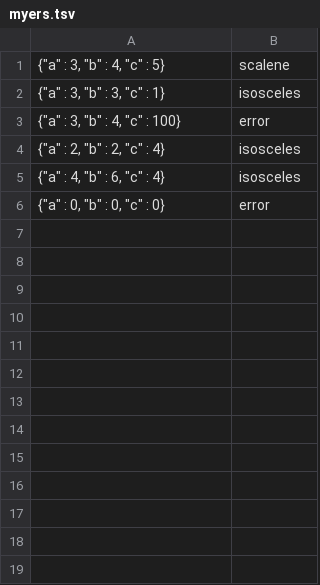
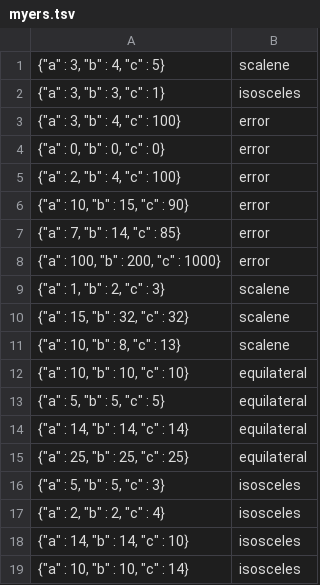
Before and after one commit to kscanne/5030, a TSV file: S21/FaizanSyed95/myers.tsv, drawn as a sheet.

Commit message:
adding more test cases

```diff
--- a/S21/FaizanSyed95/myers.tsv
+++ b/S21/FaizanSyed95/myers.tsv
@@ -3,4 +3,17 @@
 {"a" : 3, "b" : 4, "c" : 100}	error
+{"a" : 0, "b" : 0, "c" : 0}	error
+{"a" : 2, "b" : 4, "c" : 100}	error
+{"a" : 10, "b" : 15, "c" : 90}	error
+{"a" : 7, "b" : 14, "c" : 85}	error
+{"a" : 100, "b" : 200, "c" : 1000}	error
+{"a" : 1, "b" : 2, "c" : 3}	scalene
+{"a" : 15, "b" : 32, "c" : 32}	scalene
+{"a" : 10, "b" : 8, "c" : 13}	scalene
+{"a" : 10, "b" : 10, "c" : 10}	equilateral
+{"a" : 5, "b" : 5, "c" : 5}	equilateral
+{"a" : 14, "b" : 14, "c" : 14}	equilateral
+{"a" : 25, "b" : 25, "c" : 25}	equilateral
+{"a" : 5, "b" : 5, "c" : 3}	isosceles
 {"a" : 2, "b" : 2, "c" : 4}	isosceles
-{"a" : 4, "b" : 6, "c" : 4}	isosceles
-{"a" : 0, "b" : 0, "c" : 0}	error
+{"a" : 14, "b" : 14, "c" : 10}	isosceles
+{"a" : 10, "b" : 10, "c" : 14}	isosceles
```
